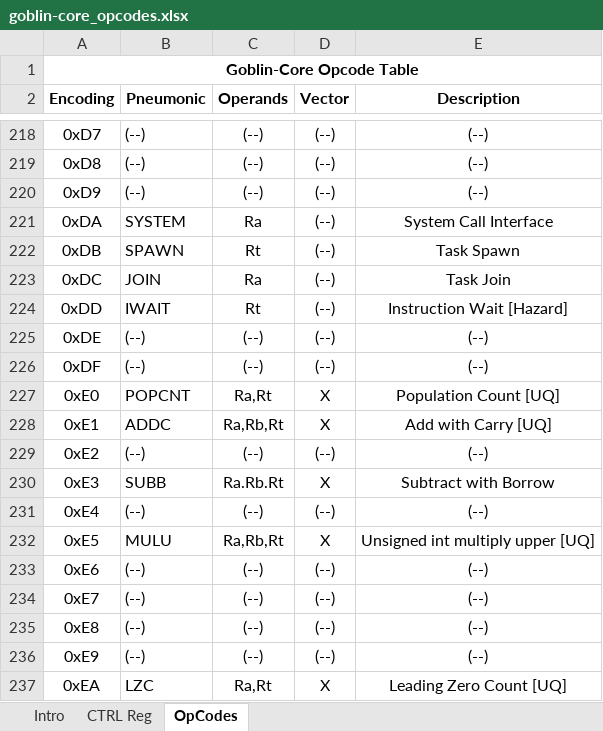
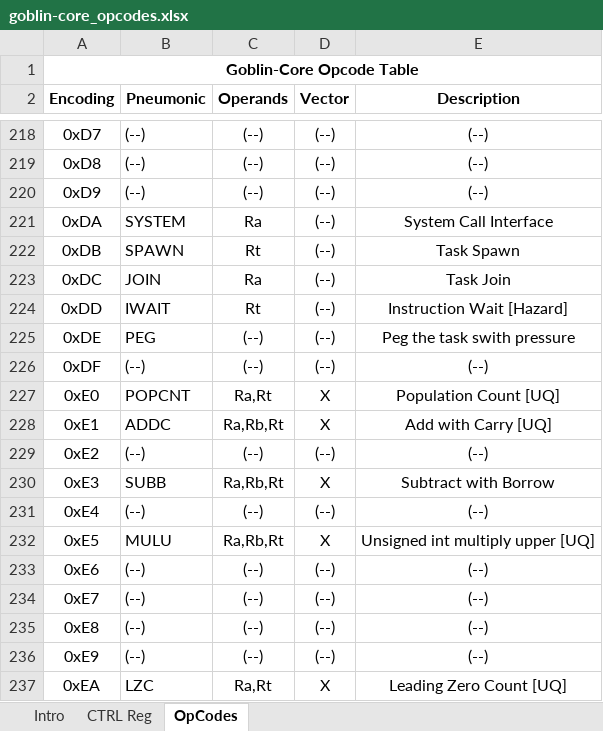
Before and after one commit to HackLinux/goblin-core, an Excel workbook: doc/goblin-core_opcodes.xlsx, sheet OpCodes, drawn as a sheet; only a part is shown, gaps mark what is left out; values as stored, in another font and other column widths than the file's, no borders; the diff names each change by its address in the sheet, - before the commit and + after, or states it on an @@ line.

Commit message:
adding instructions to kick a given task out of the execution context

```diff
--- a/doc/goblin-core_opcodes.xlsx (sheet OpCodes)
+++ b/doc/goblin-core_opcodes.xlsx (sheet OpCodes)
-B225 (Pneumonic): (--)
+B225 (Pneumonic): PEG
-E225 (Description): (--)
+E225 (Description): Peg the task swith pressure
-C230 (Operands): Ra.Rb.Rt
+C230 (Operands): Ra,Rb,Rt
```
Also changed, not shown: 1 other file.
